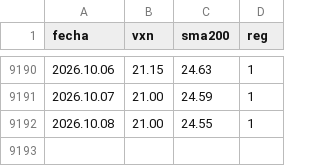
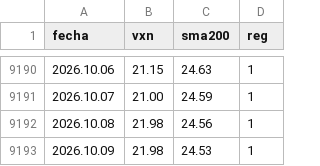
Before and after one commit to Oaragunde/vxn-feed, a CSV file: VXN_regimen.csv, drawn as a sheet; only a part is shown, gaps mark what is left out.

```diff
--- a/VXN_regimen.csv
+++ b/VXN_regimen.csv
@@ -9191,2 +9191,3 @@ fecha;vxn;sma200;reg
 2026.10.07;21.00;24.59;1
-2026.10.08;21.00;24.55;1
+2026.10.08;21.98;24.56;1
+2026.10.09;21.98;24.53;1
```
Also changed, not shown: GVZ_regimen.csv, VIX_regimen.csv.
